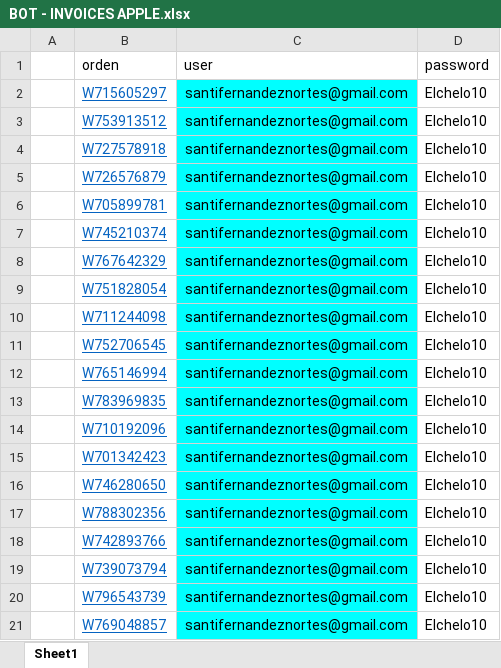
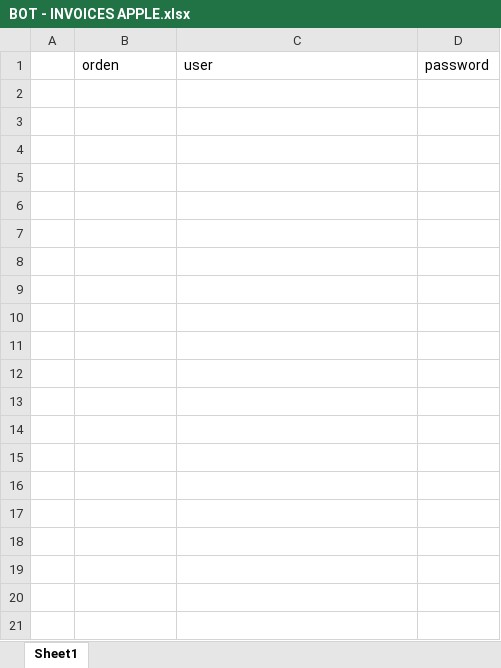
Before and after one commit to DylanVicharra/Bot-Invoices, an Excel workbook: excel/BOT - INVOICES APPLE.xlsx, sheet Sheet1, drawn as a sheet; only a part is shown; values as stored, in another font and other column widths than the file's, no borders; conditional formats and table styles not drawn; the diff covers the shown part only; the diff names each change by its address in the sheet, - before the commit and + after, or states it on an @@ line.

Commit message:
Add files via upload

```diff
--- a/excel/BOT - INVOICES APPLE.xlsx (sheet Sheet1)
+++ b/excel/BOT - INVOICES APPLE.xlsx (sheet Sheet1)
-row 2:  | W715605297 | santifernandeznortes@gmail.com | Elchelo10
-row 3:  | W753913512 | santifernandeznortes@gmail.com | Elchelo10
-row 4:  | W727578918 | santifernandeznortes@gmail.com | Elchelo10
-row 5:  | W726576879 | santifernandeznortes@gmail.com | Elchelo10
-row 6:  | W705899781 | santifernandeznortes@gmail.com | Elchelo10
-row 7:  | W745210374 | santifernandeznortes@gmail.com | Elchelo10
-row 8:  | W767642329 | santifernandeznortes@gmail.com | Elchelo10
-row 9:  | W751828054 | santifernandeznortes@gmail.com | Elchelo10
-row 10:  | W711244098 | santifernandeznortes@gmail.com | Elchelo10
-row 11:  | W752706545 | santifernandeznortes@gmail.com | Elchelo10
-row 12:  | W765146994 | santifernandeznortes@gmail.com | Elchelo10
-row 13:  | W783969835 | santifernandeznortes@gmail.com | Elchelo10
-row 14:  | W710192096 | santifernandeznortes@gmail.com | Elchelo10
-row 15:  | W701342423 | santifernandeznortes@gmail.com | Elchelo10
-row 16:  | W746280650 | santifernandeznortes@gmail.com | Elchelo10
-row 17:  | W788302356 | santifernandeznortes@gmail.com | Elchelo10
-row 18:  | W742893766 | santifernandeznortes@gmail.com | Elchelo10
-row 19:  | W739073794 | santifernandeznortes@gmail.com | Elchelo10
-row 20:  | W796543739 | santifernandeznortes@gmail.com | Elchelo10
-row 21:  | W769048857 | santifernandeznortes@gmail.com | Elchelo10
```
Also changed, not shown: 171 removed rows elsewhere in this sheet.
